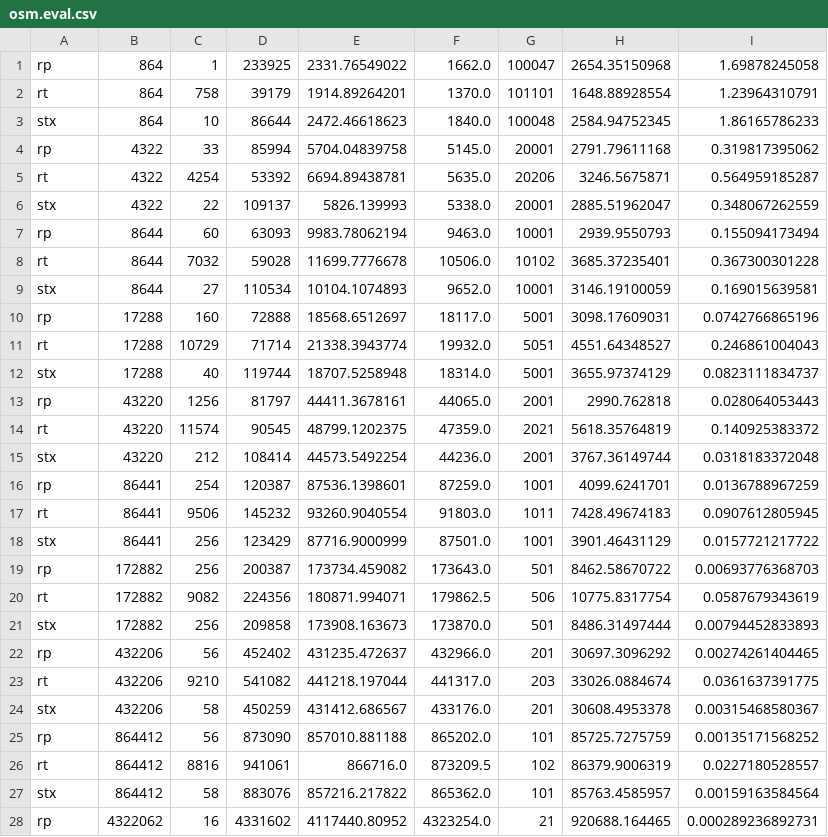
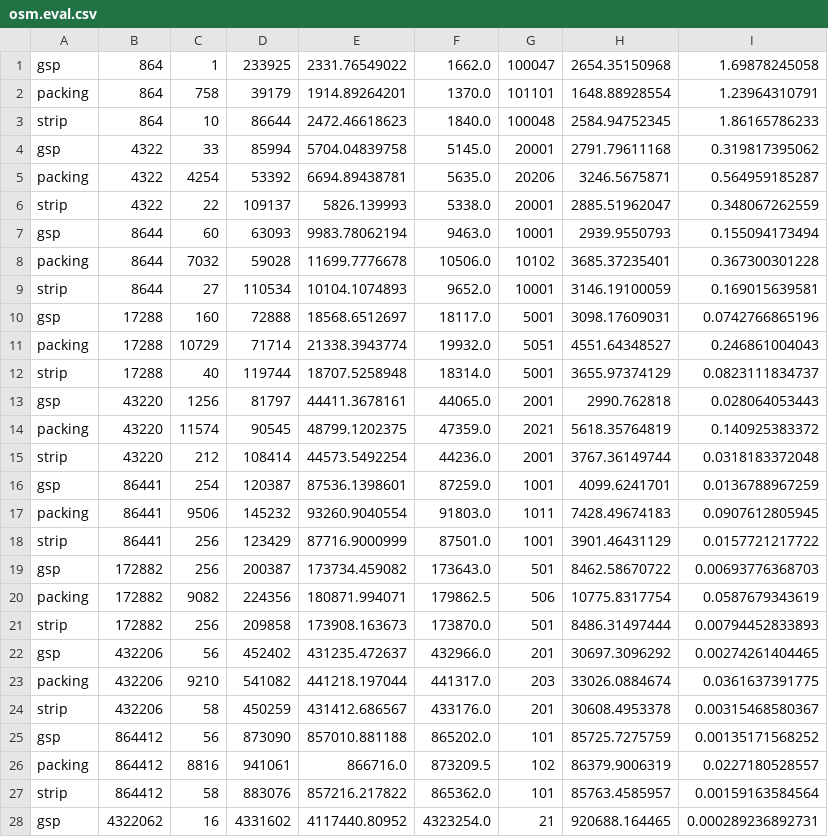
Before and after one commit to ablimit/hadoopgis, a CSV file: partition/plots/stats/osm.eval.csv, drawn as a sheet; only a part is shown; the diff covers the shown part only.

Commit message:
serial partitions: fg and hc are done.

```diff
--- a/partition/plots/stats/osm.eval.csv
+++ b/partition/plots/stats/osm.eval.csv
@@ -1,28 +1,28 @@
-rp,864,1,233925,2331.76549022,1662.0,100047,2654.35150968,1.69878245058
-rt,864,758,39179,1914.89264201,1370.0,101101,1648.88928554,1.23964310791
-stx,864,10,86644,2472.46618623,1840.0,100048,2584.94752345,1.86165786233
-rp,4322,33,85994,5704.04839758,5145.0,20001,2791.79611168,0.319817395062
-rt,4322,4254,53392,6694.89438781,5635.0,20206,3246.5675871,0.564959185287
-stx,4322,22,109137,5826.139993,5338.0,20001,2885.51962047,0.348067262559
-rp,8644,60,63093,9983.78062194,9463.0,10001,2939.9550793,0.155094173494
-rt,8644,7032,59028,11699.7776678,10506.0,10102,3685.37235401,0.367300301228
-stx,8644,27,110534,10104.1074893,9652.0,10001,3146.19100059,0.169015639581
-rp,17288,160,72888,18568.6512697,18117.0,5001,3098.17609031,0.0742766865196
-rt,17288,10729,71714,21338.3943774,19932.0,5051,4551.64348527,0.246861004043
-stx,17288,40,119744,18707.5258948,18314.0,5001,3655.97374129,0.0823111834737
-rp,43220,1256,81797,44411.3678161,44065.0,2001,2990.762818,0.028064053443
-rt,43220,11574,90545,48799.1202375,47359.0,2021,5618.35764819,0.140925383372
-stx,43220,212,108414,44573.5492254,44236.0,2001,3767.36149744,0.0318183372048
-rp,86441,254,120387,87536.1398601,87259.0,1001,4099.6241701,0.0136788967259
-rt,86441,9506,145232,93260.9040554,91803.0,1011,7428.49674183,0.0907612805945
-stx,86441,256,123429,87716.9000999,87501.0,1001,3901.46431129,0.0157721217722
-rp,172882,256,200387,173734.459082,173643.0,501,8462.58670722,0.00693776368703
-rt,172882,9082,224356,180871.994071,179862.5,506,10775.8317754,0.0587679343619
-stx,172882,256,209858,173908.163673,173870.0,501,8486.31497444,0.00794452833893
-rp,432206,56,452402,431235.472637,432966.0,201,30697.3096292,0.00274261404465
-rt,432206,9210,541082,441218.197044,441317.0,203,33026.0884674,0.0361637391775
-stx,432206,58,450259,431412.686567,433176.0,201,30608.4953378,0.00315468580367
-rp,864412,56,873090,857010.881188,865202.0,101,85725.7275759,0.00135171568252
-rt,864412,8816,941061,866716.0,873209.5,102,86379.9006319,0.0227180528557
-stx,864412,58,883076,857216.217822,865362.0,101,85763.4585957,0.00159163584564
-rp,4322062,16,4331602,4117440.80952,4323254.0,21,920688.164465,0.000289236892731
+gsp,864,1,233925,2331.76549022,1662.0,100047,2654.35150968,1.69878245058
+packing,864,758,39179,1914.89264201,1370.0,101101,1648.88928554,1.23964310791
+strip,864,10,86644,2472.46618623,1840.0,100048,2584.94752345,1.86165786233
+gsp,4322,33,85994,5704.04839758,5145.0,20001,2791.79611168,0.319817395062
+packing,4322,4254,53392,6694.89438781,5635.0,20206,3246.5675871,0.564959185287
+strip,4322,22,109137,5826.139993,5338.0,20001,2885.51962047,0.348067262559
+gsp,8644,60,63093,9983.78062194,9463.0,10001,2939.9550793,0.155094173494
+packing,8644,7032,59028,11699.7776678,10506.0,10102,3685.37235401,0.367300301228
+strip,8644,27,110534,10104.1074893,9652.0,10001,3146.19100059,0.169015639581
+gsp,17288,160,72888,18568.6512697,18117.0,5001,3098.17609031,0.0742766865196
+packing,17288,10729,71714,21338.3943774,19932.0,5051,4551.64348527,0.246861004043
+strip,17288,40,119744,18707.5258948,18314.0,5001,3655.97374129,0.0823111834737
+gsp,43220,1256,81797,44411.3678161,44065.0,2001,2990.762818,0.028064053443
+packing,43220,11574,90545,48799.1202375,47359.0,2021,5618.35764819,0.140925383372
+strip,43220,212,108414,44573.5492254,44236.0,2001,3767.36149744,0.0318183372048
+gsp,86441,254,120387,87536.1398601,87259.0,1001,4099.6241701,0.0136788967259
+packing,86441,9506,145232,93260.9040554,91803.0,1011,7428.49674183,0.0907612805945
+strip,86441,256,123429,87716.9000999,87501.0,1001,3901.46431129,0.0157721217722
+gsp,172882,256,200387,173734.459082,173643.0,501,8462.58670722,0.00693776368703
+packing,172882,9082,224356,180871.994071,179862.5,506,10775.8317754,0.0587679343619
+strip,172882,256,209858,173908.163673,173870.0,501,8486.31497444,0.00794452833893
+gsp,432206,56,452402,431235.472637,432966.0,201,30697.3096292,0.00274261404465
+packing,432206,9210,541082,441218.197044,441317.0,203,33026.0884674,0.0361637391775
+strip,432206,58,450259,431412.686567,433176.0,201,30608.4953378,0.00315468580367
+gsp,864412,56,873090,857010.881188,865202.0,101,85725.7275759,0.00135171568252
+packing,864412,8816,941061,866716.0,873209.5,102,86379.9006319,0.0227180528557
+strip,864412,58,883076,857216.217822,865362.0,101,85763.4585957,0.00159163584564
+gsp,4322062,16,4331602,4117440.80952,4323254.0,21,920688.164465,0.000289236892731
```
Also changed, not shown: 10 added rows and 2 edited cells elsewhere in this file, partition/plots/stats/pais.eval.csv, 11 other files.
